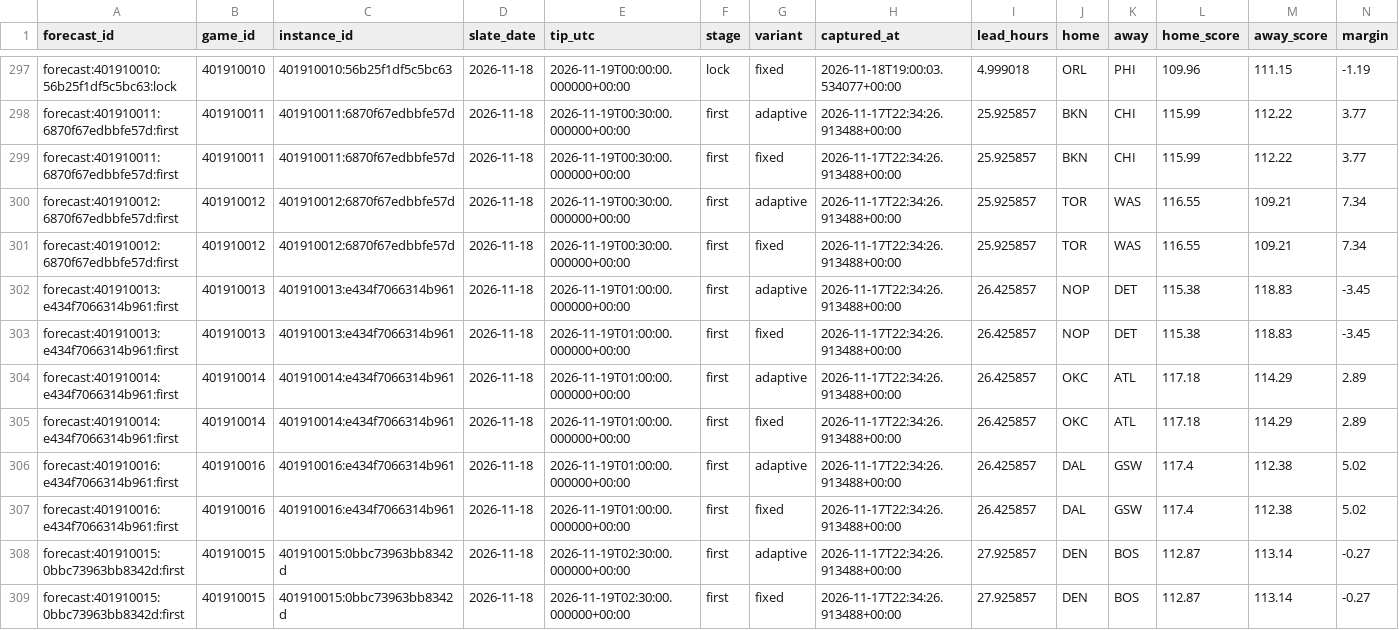
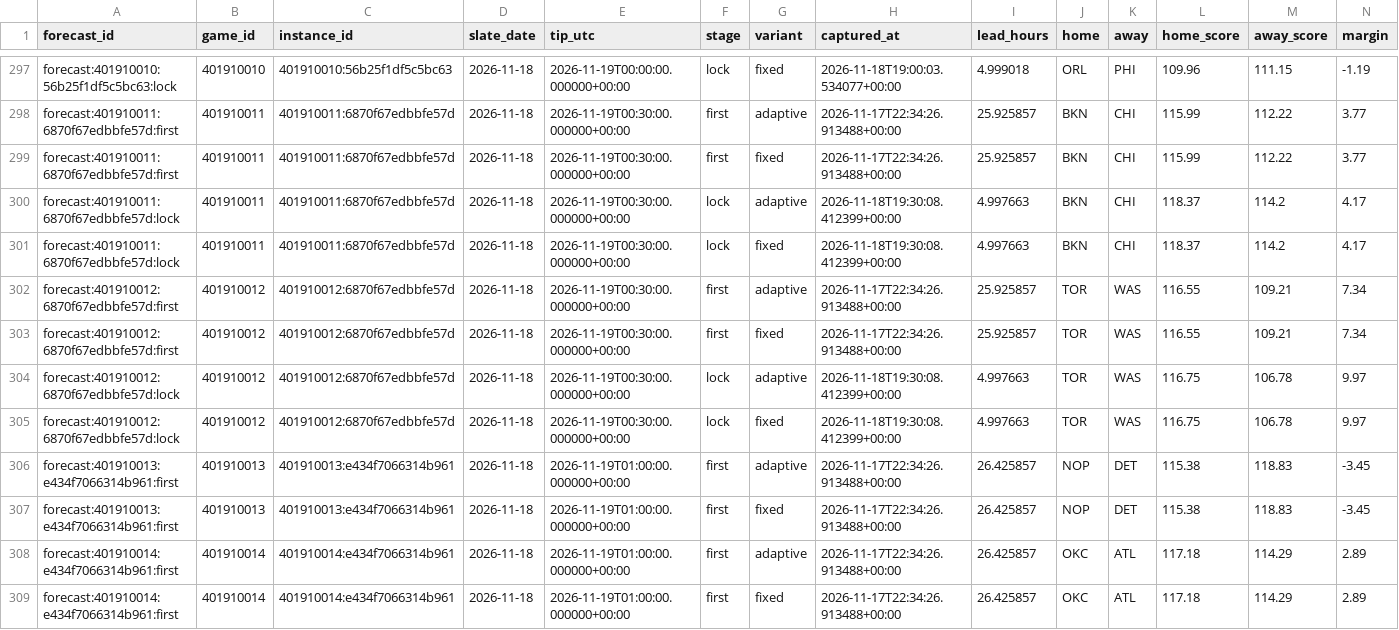
Before and after one commit to Dave356w/NBA-Sleeper-Model, a CSV file: data/predictions.csv, drawn as a sheet; only a part is shown, gaps mark what is left out; the shorter side is filled out with more unchanged rows; rows hold the shown columns only; the diff names each change by its address in the sheet, - before the commit and + after, or states it on an @@ line.

```diff
--- a/data/predictions.csv
+++ b/data/predictions.csv
+row 300: forecast:401910011:6870f67edbbfe57d:lock | 401910011 | 401910011:6870f67edbbfe57d | 2026-11-18 | 2026-11-19T00:30:00.000000+00:00 | lock | adaptive | 2026-11-18T19:30:08.412399+00:00 | 4.997663 | BKN | CHI | 118.37 | 114.2 | 4.17
+row 301: forecast:401910011:6870f67edbbfe57d:lock | 401910011 | 401910011:6870f67edbbfe57d | 2026-11-18 | 2026-11-19T00:30:00.000000+00:00 | lock | fixed | 2026-11-18T19:30:08.412399+00:00 | 4.997663 | BKN | CHI | 118.37 | 114.2 | 4.17
+row 304: forecast:401910012:6870f67edbbfe57d:lock | 401910012 | 401910012:6870f67edbbfe57d | 2026-11-18 | 2026-11-19T00:30:00.000000+00:00 | lock | adaptive | 2026-11-18T19:30:08.412399+00:00 | 4.997663 | TOR | WAS | 116.75 | 106.78 | 9.97
+row 305: forecast:401910012:6870f67edbbfe57d:lock | 401910012 | 401910012:6870f67edbbfe57d | 2026-11-18 | 2026-11-19T00:30:00.000000+00:00 | lock | fixed | 2026-11-18T19:30:08.412399+00:00 | 4.997663 | TOR | WAS | 116.75 | 106.78 | 9.97
```
Also changed, not shown: 2 other files.
